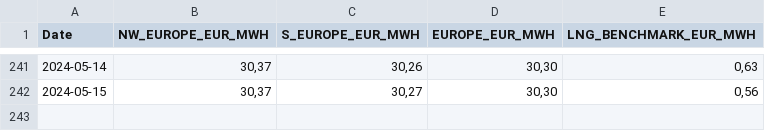
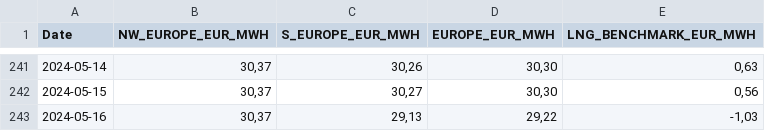
Before and after one commit to Economics-SP-V/BDEW-Showroom, a CSV file: lng_prices.csv, drawn as a sheet; only a part is shown, gaps mark what is left out.

Commit message:
Daily Update

```diff
--- a/lng_prices.csv
+++ b/lng_prices.csv
@@ -242 +242,2 @@ Date,NW_EUROPE_EUR_MWH,S_EUROPE_EUR_MWH,EUROPE_EUR_MWH,LNG_BENCHMARK_EUR_MWH
 2024-05-15,"30,37","30,27","30,30","0,56"
+2024-05-16,"30,37","29,13","29,22","-1,03"
```
